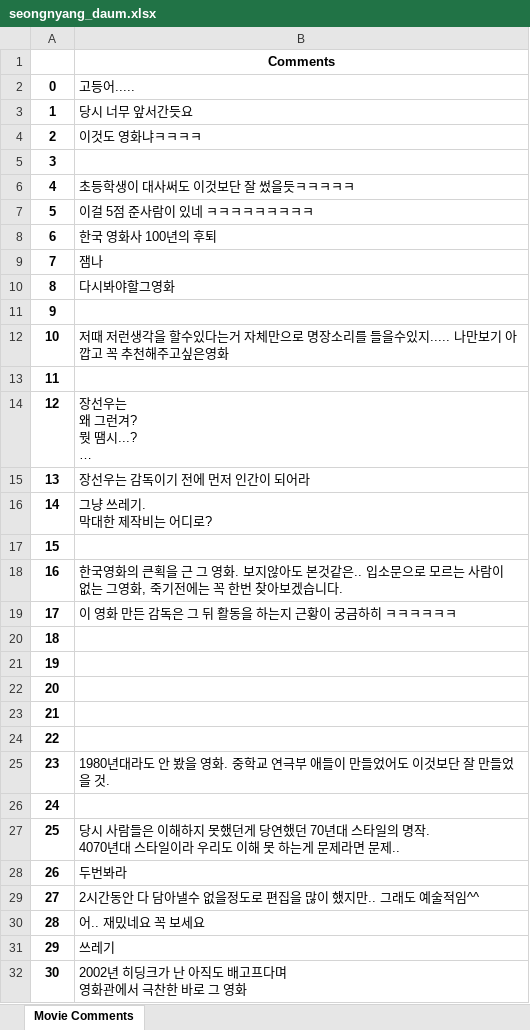
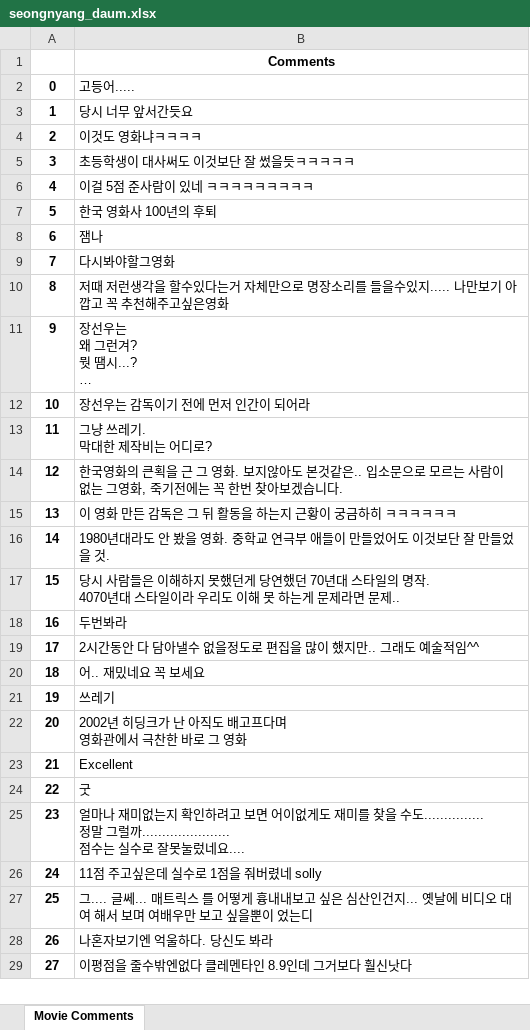
Before and after one commit to shawnbae/crawling, an Excel workbook: data/seongnyang_daum.xlsx, sheet Movie Comments, drawn as a sheet; only a part is shown; the shorter side is filled out with more unchanged rows; long unchanged cells end in …; values as stored, in another font and other column widths than the file's, no borders; removed rows and columns are numbered as before the commit, all else as after; the diff covers the shown part only; the diff names each change by its address in the sheet, - before the commit and + after, or states it on an @@ line.

```diff
--- a/data/seongnyang_daum.xlsx (sheet Movie Comments)
+++ b/data/seongnyang_daum.xlsx (sheet Movie Comments)
-row 5: 3
@@ column A renumbered from row 5 down @@
-row 11: 9
-row 13: 11
-row 17: 15
-row 20: 18
-row 21: 19
-row 22: 20
-row 23: 21
-row 24: 22
-row 26: 24
```
Also changed, not shown: 22 removed rows elsewhere in this sheet, data/endgame_daum.xlsx, data/notebook_daum.xlsx, 3 other files.
